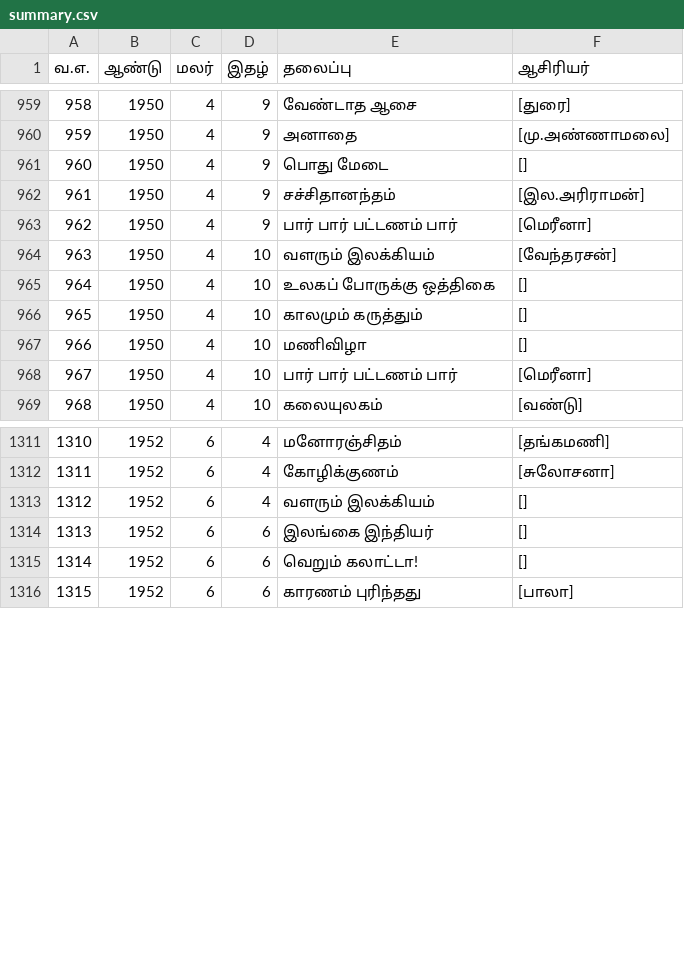
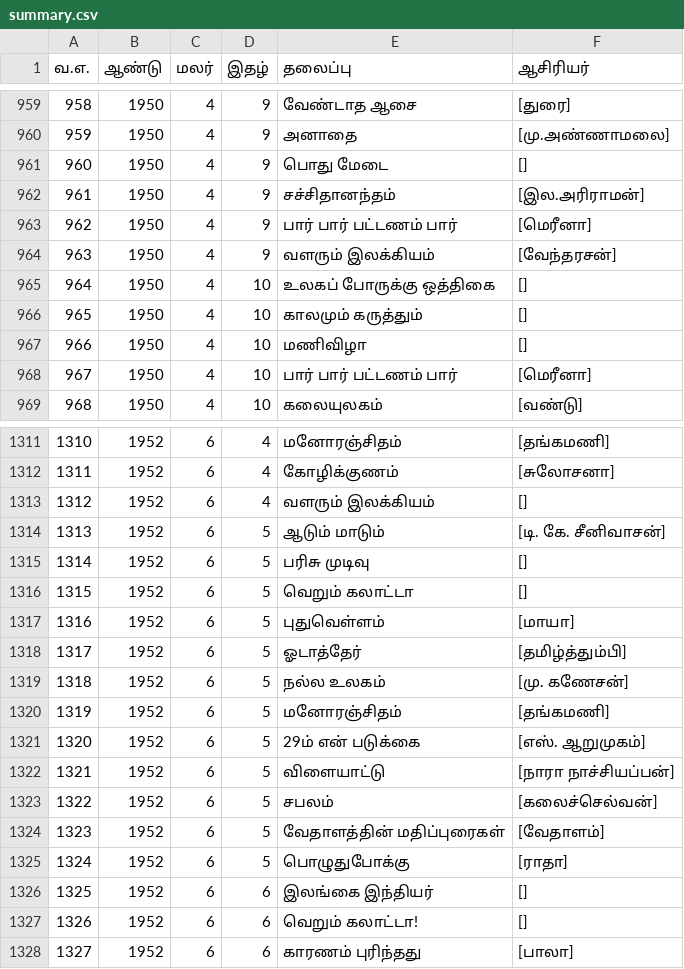
Before and after one commit to dckapponni/PonniRAG, a CSV file: src/data/summary.csv, drawn as a sheet; only a part is shown, gaps mark what is left out; addresses are those after the commit; the diff names each change by its address in the sheet, - before the commit and + after, or states it on an @@ line.

```diff
--- a/src/data/summary.csv
+++ b/src/data/summary.csv
-D964 (இதழ்): 10
+D964 (இதழ்): 9
+row 1314: 1313 | 1952 | 6 | 5 | ஆடும் மாடும் | [டி. கே. சீனிவாசன்]
+row 1315: 1314 | 1952 | 6 | 5 | பரிசு முடிவு | []
+row 1316: 1315 | 1952 | 6 | 5 | வெறும் கலாட்டா | []
+row 1317: 1316 | 1952 | 6 | 5 | புதுவெள்ளம் | [மாயா]
+row 1318: 1317 | 1952 | 6 | 5 | ஓடாத்தேர் | [தமிழ்த்தும்பி]
+row 1319: 1318 | 1952 | 6 | 5 | நல்ல உலகம் | [மு. கணேசன்]
+row 1320: 1319 | 1952 | 6 | 5 | மனோரஞ்சிதம் | [தங்கமணி]
+row 1321: 1320 | 1952 | 6 | 5 | 29ம் என் படுக்கை | [எஸ். ஆறுமுகம்]
+row 1322: 1321 | 1952 | 6 | 5 | விளையாட்டு | [நாரா நாச்சியப்பன்]
+row 1323: 1322 | 1952 | 6 | 5 | சபலம் | [கலைச்செல்வன்]
+row 1324: 1323 | 1952 | 6 | 5 | வேதாளத்தின் மதிப்புரைகள் | [வேதாளம்]
+row 1325: 1324 | 1952 | 6 | 5 | பொழுதுபோக்கு | [ராதா]
@@ column A (வ.எ.) renumbered between rows 1326 and 1406 @@
```
Also changed, not shown: 2 other files.
